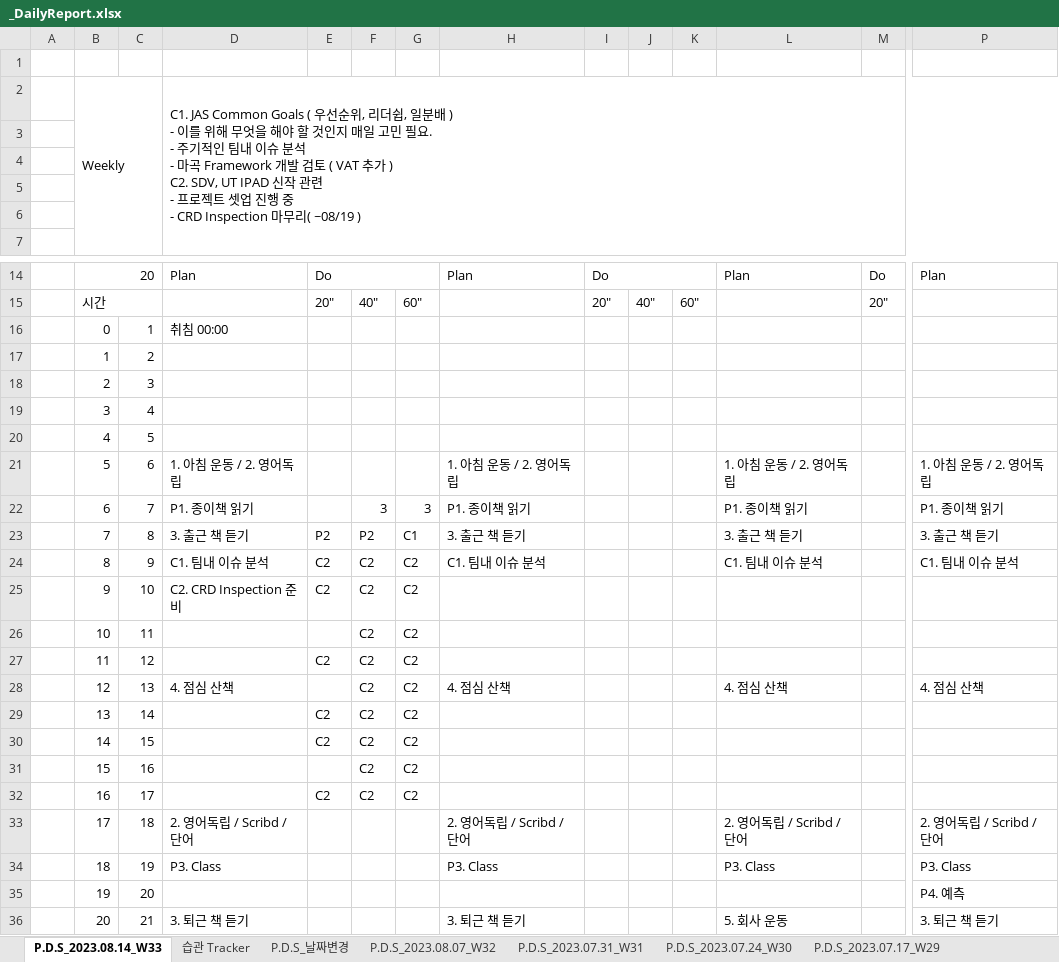
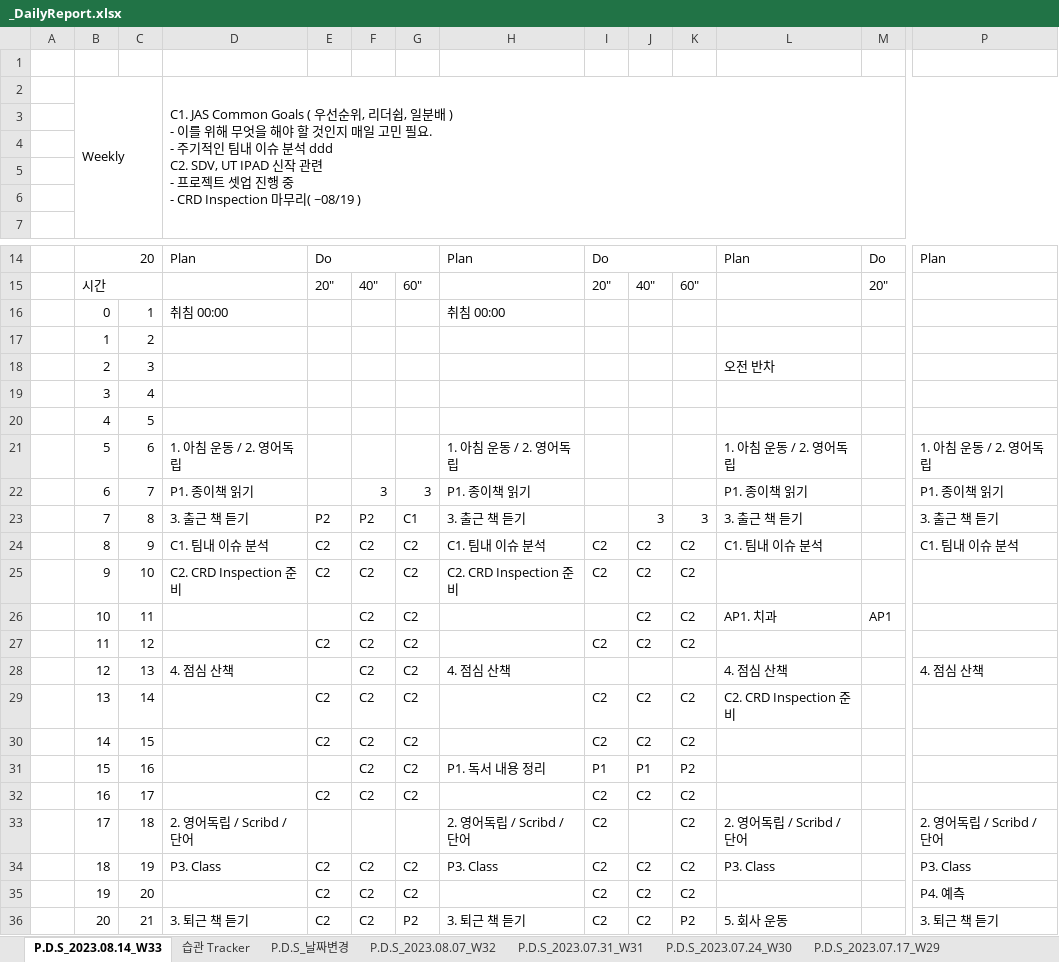
Before and after one commit to jcseo1028/jcseo1028.github.io, an Excel workbook: _qDailyReport/_DailyReport.xlsx, sheet P.D.S_2023.08.14_W33, drawn as a sheet; only a part is shown, gaps mark what is left out; values as stored, in another font and other column widths than the file's, no cell formats; charts and pictures and conditional formats not drawn; removed rows and columns are numbered as before the commit, all else as after; rows hold the shown columns only; ↵ is a line break in a cell; the diff covers the shown part only; the diff names each change by its address in the sheet, - before the commit and + after, or states it on an @@ line.

```diff
--- a/_qDailyReport/_DailyReport.xlsx (sheet P.D.S_2023.08.14_W33)
+++ b/_qDailyReport/_DailyReport.xlsx (sheet P.D.S_2023.08.14_W33)
-D2: …분석 ↵ - 마곡 Framework 개발 검토 ( VAT 추가 ) ↵ C2. SDV, UT IPAD…
+D2: …분석 ddd ↵ C2. SDV, UT IPAD…
-H16: (empty)
+H16: 취침 00:00
-L18: (empty)
+L18: 오전 반차
-J23: (empty)
+J23: 3
-K23: (empty)
+K23: 3
-I24:I25: (empty)
+I24:I25: C2
-J24:J27: (empty)
+J24:J27: C2
-K24:K27: (empty)
+K24:K27: C2
-H25: (empty)
+H25: C2. CRD Inspection 준비
-L26: (empty)
+L26: AP1. 치과
-M26: (empty)
+M26: AP1
-I27: (empty)
+I27: C2
-I29:I30: (empty)
+I29:I30: C2
-J29:J30: (empty)
+J29:J30: C2
-K29:K30: (empty)
+K29:K30: C2
-L29: (empty)
+L29: C2. CRD Inspection 준비
-H31: (empty)
+H31: P1. 독서 내용 정리
-I31: (empty)
+I31: P1
-J31: (empty)
+J31: P1
-K31: (empty)
+K31: P2
-I32:I34: (empty)
+I32:I34: C2
-J32: (empty)
+J32: C2
-K32:K34: (empty)
+K32:K34: C2
-E34: (empty)
+E34: C2
-F34: (empty)
+F34: C2
-G34: (empty)
+G34: C2
-J34: (empty)
+J34: C2
-row 35:  | 19 | 20 |  |  |  |  |  |  |  |  |  |  | P4. 예측
-row 36:  | 20 | 21 | 3. 퇴근 책 듣기 |  |  |  | 3. 퇴근 책 듣기 |  |  |  | 5. 회사 운동 |  | 3. 퇴근 책 듣기
+row 35:  | 19 | 20 |  | C2 | C2 | C2 |  | C2 | C2 | C2 |  |  | P4. 예측
+row 36:  | 20 | 21 | 3. 퇴근 책 듣기 | C2 | C2 | P2 | 3. 퇴근 책 듣기 | C2 | C2 | P2 | 5. 회사 운동 |  | 3. 퇴근 책 듣기
```
Also changed, not shown: 27 edited cells elsewhere in this sheet, sheet 습관 Tracker, cell formats, 5 other files.
